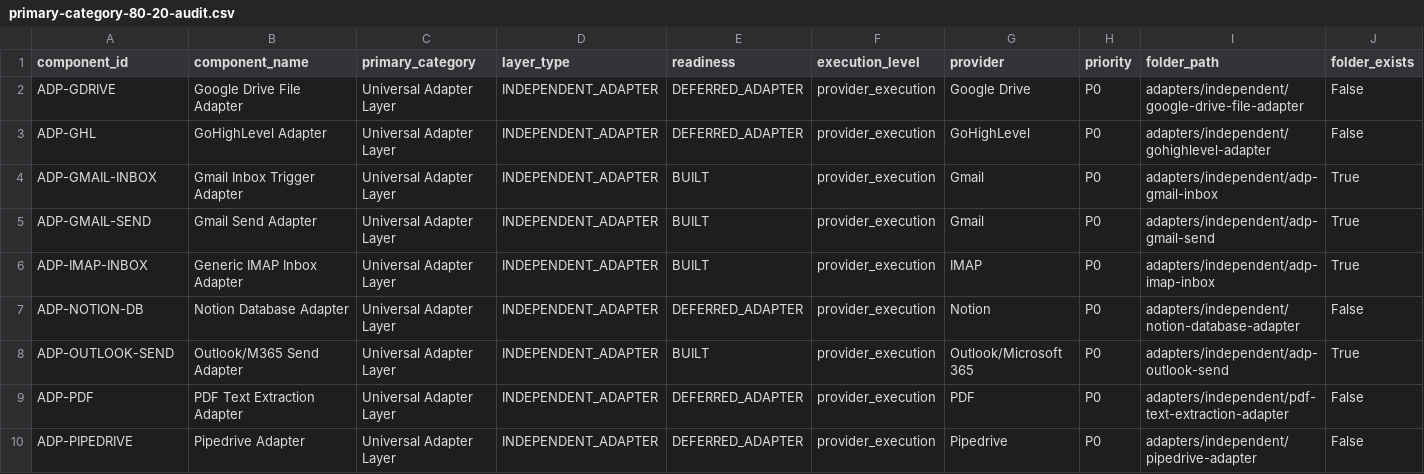
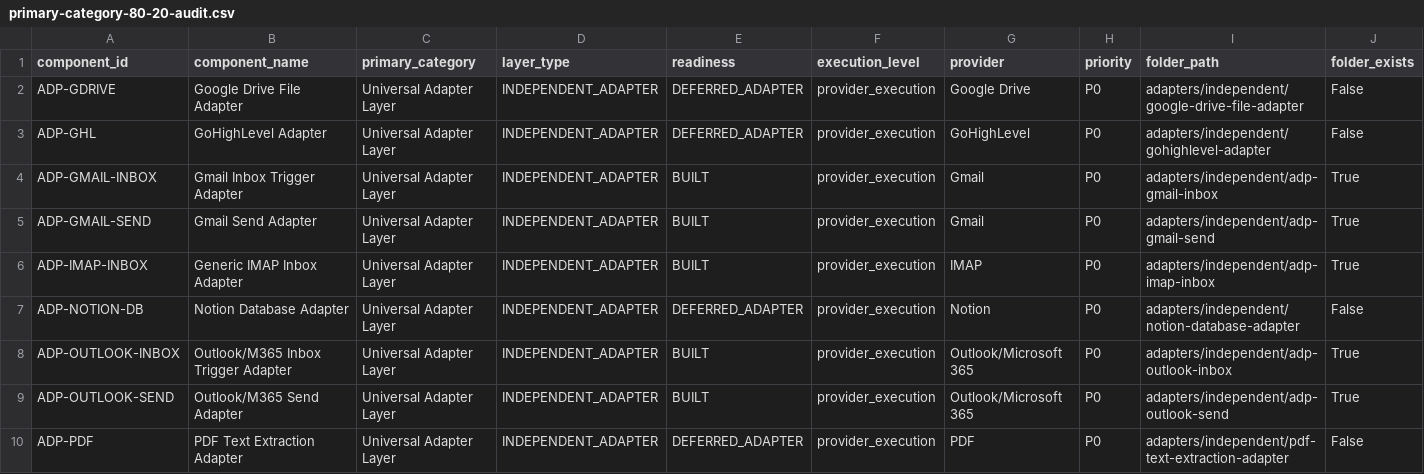
Before and after one commit to LexNovaHQ/automation-library, a CSV file: audit/reports/primary-category-80-20-audit.csv, drawn as a sheet; only a part is shown; the shorter side is filled out with more unchanged rows; rows hold the shown columns only; the diff names each change by its address in the sheet, - before the commit and + after, or states it on an @@ line.

Commit message:
Build ADP-OUTLOOK-INBOX Outlook M365 inbox adapter

```diff
--- a/audit/reports/primary-category-80-20-audit.csv
+++ b/audit/reports/primary-category-80-20-audit.csv
+row 8: ADP-OUTLOOK-INBOX | Outlook/M365 Inbox Trigger Adapter | Universal Adapter Layer | INDEPENDENT_ADAPTER | BUILT | provider_execution | Outlook/Microsoft 365 | P0 | adapters/independent/adp-outlook-inbox | True
```
Also changed, not shown: audit/config/category-2-adapter-family-roadmap.csv, audit/config/component-classification.csv, 17 other files.
